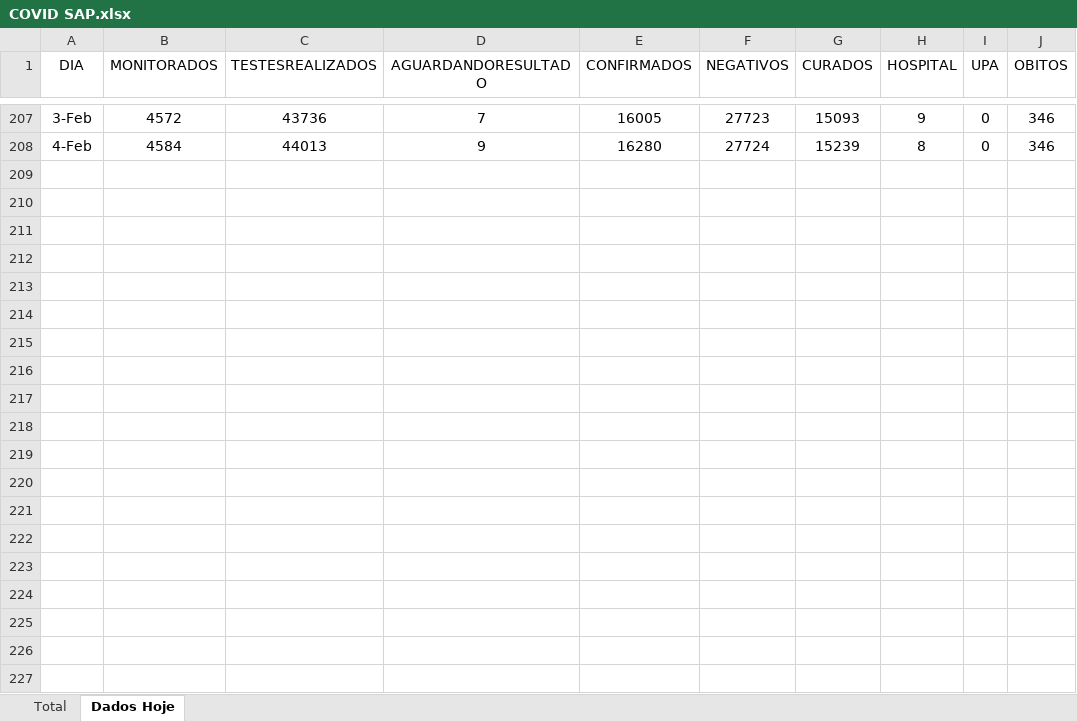
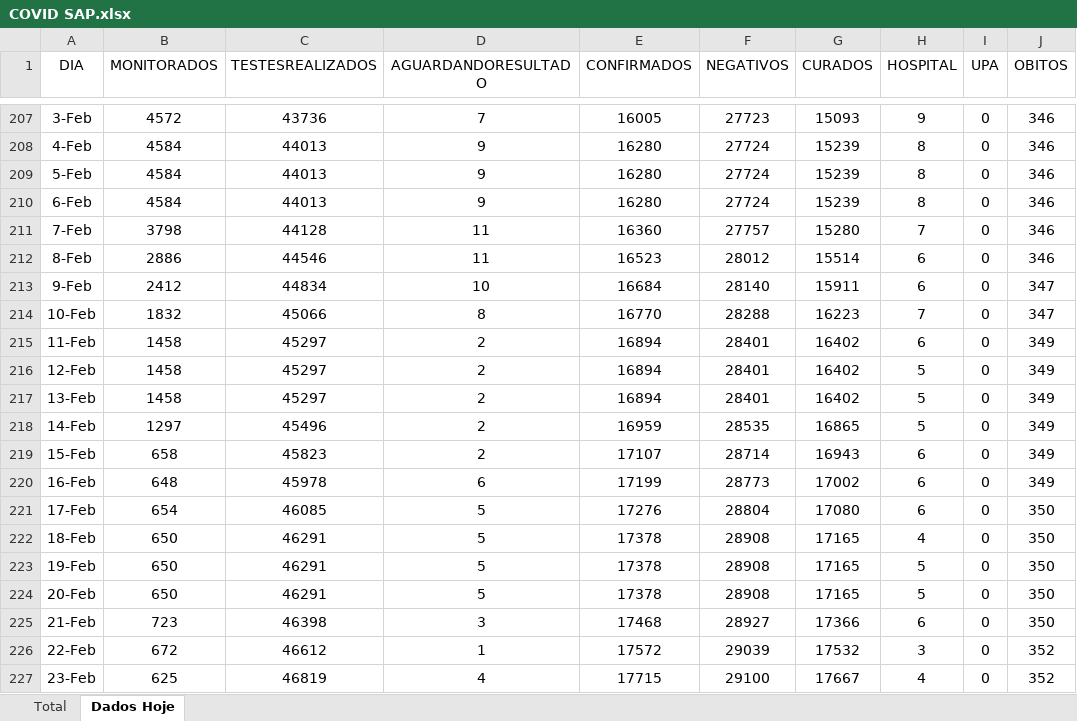
Before and after one commit to AugustoAlbineli/COVID-19-Sapiranga, an Excel workbook: COVID SAP.xlsx, sheet Dados Hoje, drawn as a sheet; only a part is shown, gaps mark what is left out; values as stored, in another font and other column widths than the file's, no borders; charts and pictures not drawn; the diff covers the shown part only; the diff names each change by its address in the sheet, - before the commit and + after, or states it on an @@ line.

```diff
--- a/COVID SAP.xlsx (sheet Dados Hoje)
+++ b/COVID SAP.xlsx (sheet Dados Hoje)
+row 209: 5-Feb | 4584 | 44013 | 9 | 16280 | 27724 | 15239 | 8 | 0 | 346
+row 210: 6-Feb | 4584 | 44013 | 9 | 16280 | 27724 | 15239 | 8 | 0 | 346
+row 211: 7-Feb | 3798 | 44128 | 11 | 16360 | 27757 | 15280 | 7 | 0 | 346
+row 212: 8-Feb | 2886 | 44546 | 11 | 16523 | 28012 | 15514 | 6 | 0 | 346
+row 213: 9-Feb | 2412 | 44834 | 10 | 16684 | 28140 | 15911 | 6 | 0 | 347
+row 214: 10-Feb | 1832 | 45066 | 8 | 16770 | 28288 | 16223 | 7 | 0 | 347
+row 215: 11-Feb | 1458 | 45297 | 2 | 16894 | 28401 | 16402 | 6 | 0 | 349
+row 216: 12-Feb | 1458 | 45297 | 2 | 16894 | 28401 | 16402 | 5 | 0 | 349
+row 217: 13-Feb | 1458 | 45297 | 2 | 16894 | 28401 | 16402 | 5 | 0 | 349
+row 218: 14-Feb | 1297 | 45496 | 2 | 16959 | 28535 | 16865 | 5 | 0 | 349
+row 219: 15-Feb | 658 | 45823 | 2 | 17107 | 28714 | 16943 | 6 | 0 | 349
+row 220: 16-Feb | 648 | 45978 | 6 | 17199 | 28773 | 17002 | 6 | 0 | 349
+row 221: 17-Feb | 654 | 46085 | 5 | 17276 | 28804 | 17080 | 6 | 0 | 350
+row 222: 18-Feb | 650 | 46291 | 5 | 17378 | 28908 | 17165 | 4 | 0 | 350
+row 223: 19-Feb | 650 | 46291 | 5 | 17378 | 28908 | 17165 | 5 | 0 | 350
+row 224: 20-Feb | 650 | 46291 | 5 | 17378 | 28908 | 17165 | 5 | 0 | 350
+row 225: 21-Feb | 723 | 46398 | 3 | 17468 | 28927 | 17366 | 6 | 0 | 350
+row 226: 22-Feb | 672 | 46612 | 1 | 17572 | 29039 | 17532 | 3 | 0 | 352
+row 227: 23-Feb | 625 | 46819 | 4 | 17715 | 29100 | 17667 | 4 | 0 | 352
```
Also changed, not shown: 20 added rows elsewhere in this sheet, sheet Total.
